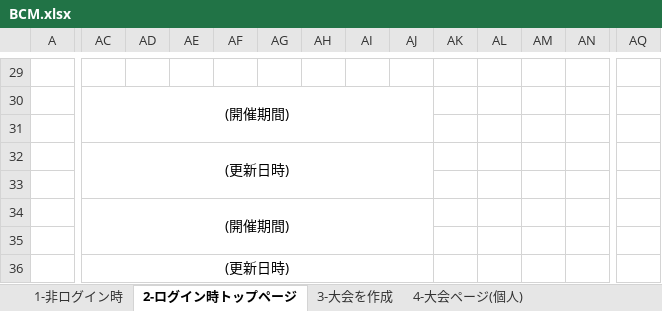
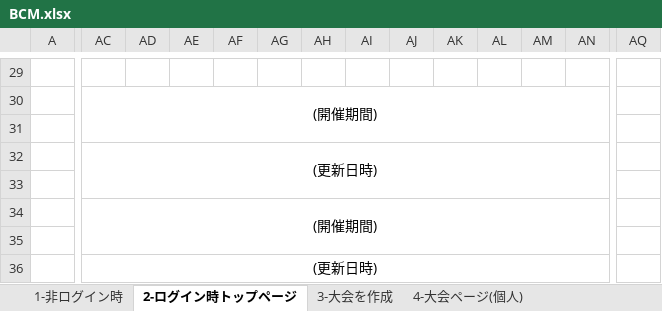
Before and after one commit to norimiso/BCM, an Excel workbook: BCM.xlsx, sheet 2-ログイン時トップページ, drawn as a sheet; only a part is shown, gaps mark what is left out; values as stored, in another font and other column widths than the file's, no borders; the diff covers the shown part only; the diff names each change by its address in the sheet, - before the commit and + after, or states it on an @@ line.

```diff
--- a/BCM.xlsx (sheet 2-ログイン時トップページ)
+++ b/BCM.xlsx (sheet 2-ログイン時トップページ)
-AC30:AJ31 merged
+AC30:AN31 merged
-AC32:AJ33 merged
+AC32:AN33 merged
-AC34:AJ35 merged
+AC34:AN35 merged
-AC36:AJ36 merged
+AC36:AN36 merged
```
Also changed, not shown: 4 edited cells and merged cells elsewhere in this sheet, sheet 5-4 大会情報, sheet 11-個人ページ, sheet 1-非ログイン時, sheet 7-参加中の大会, sheet 6-開催中の大会, sheet 4-大会ページ(個人), 2 more sheets, other sheet tabs, charts or pictures.
